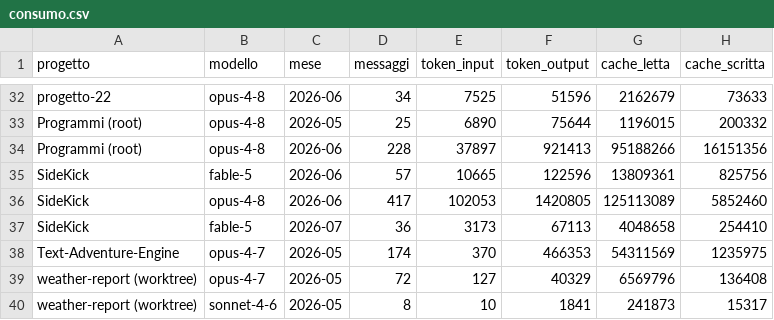
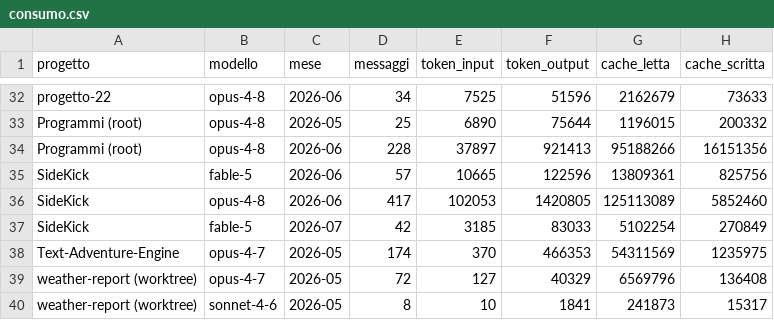
Before and after one commit to robertotommasogrossi7-bit/SideKick, a CSV file: osservatorio/consumo/consumo.csv, drawn as a sheet; only a part is shown, gaps mark what is left out.

Commit message:
osservatorio: CONSUMO diventa cruscotto (recap, top costi, lezioni curate) + un file di dettaglio per progetto

```diff
--- a/osservatorio/consumo/consumo.csv
+++ b/osservatorio/consumo/consumo.csv
@@ -36,3 +36,3 @@ SideKick,fable-5,2026-06,57,10665,122596,13809361,825756
 SideKick,opus-4-8,2026-06,417,102053,1420805,125113089,5852460
-SideKick,fable-5,2026-07,36,3173,67113,4048658,254410
+SideKick,fable-5,2026-07,42,3185,83033,5102254,270849
 Text-Adventure-Engine,opus-4-7,2026-05,174,370,466353,54311569,1235975
```
Also changed, not shown: osservatorio/consumo/sessioni.csv, 15 other files.
